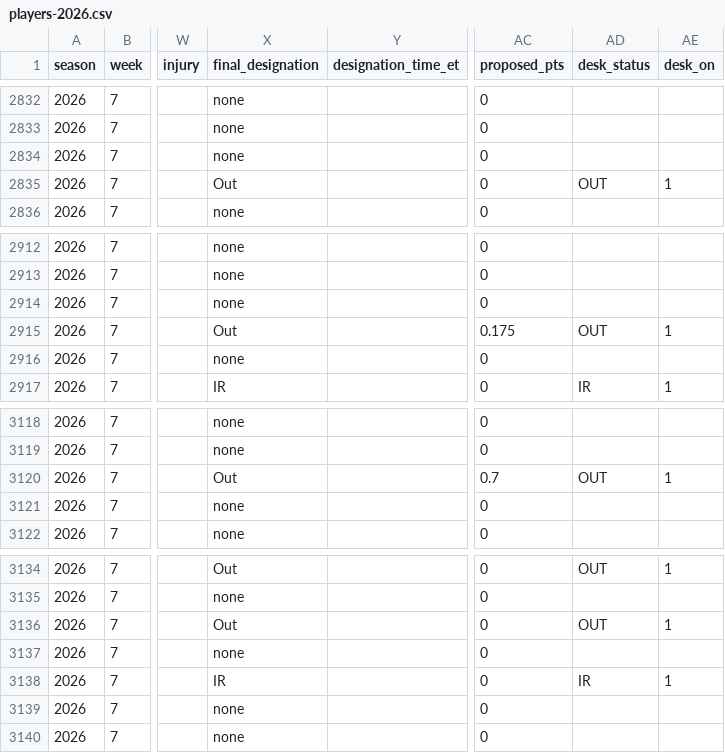
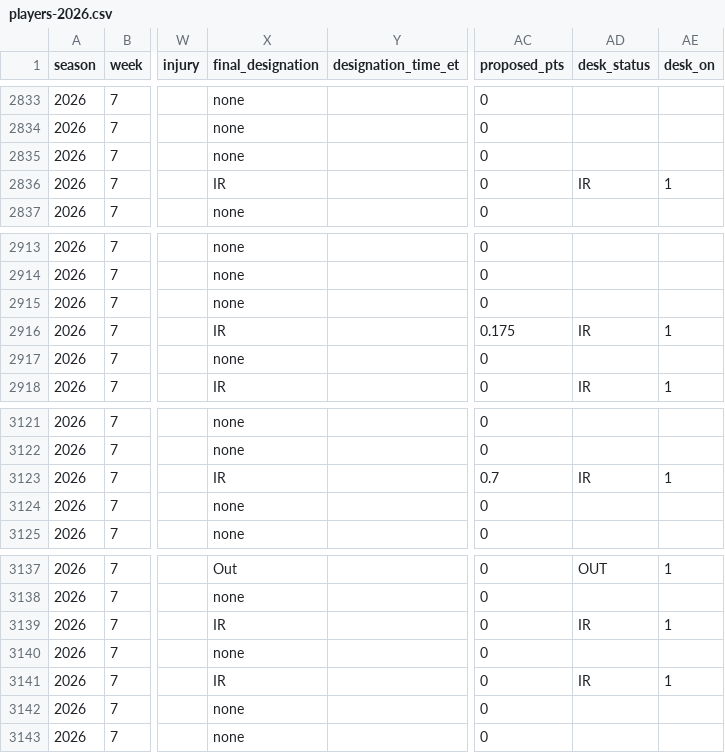
Before and after one commit to brett761/nfl-scout-desk, a CSV file: data/injury-trench/players-2026.csv, drawn as a sheet; only a part is shown, gaps mark what is left out; addresses are those after the commit; the diff covers the shown part only; the diff names each change by its address in the sheet, - before the commit and + after, or states it on an @@ line.

```diff
--- a/data/injury-trench/players-2026.csv
+++ b/data/injury-trench/players-2026.csv
-X2836 (final_designation): Out
+X2836 (final_designation): IR
-AD2836 (desk_status): OUT
+AD2836 (desk_status): IR
-X2916 (final_designation): Out
+X2916 (final_designation): IR
-AD2916 (desk_status): OUT
+AD2916 (desk_status): IR
-X3123 (final_designation): Out
+X3123 (final_designation): IR
-AD3123 (desk_status): OUT
+AD3123 (desk_status): IR
-X3139 (final_designation): Out
+X3139 (final_designation): IR
-AD3139 (desk_status): OUT
+AD3139 (desk_status): IR
```
Also changed, not shown: 3 added rows, 1 removed row and 46 edited cells elsewhere in this file, data/injury-trench/team-games-2026.csv, 7 other files.
